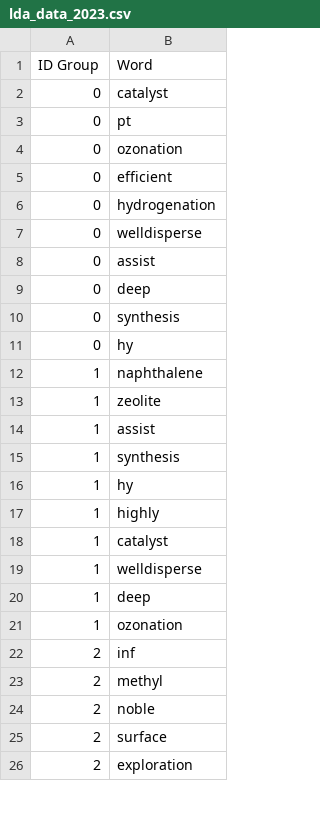
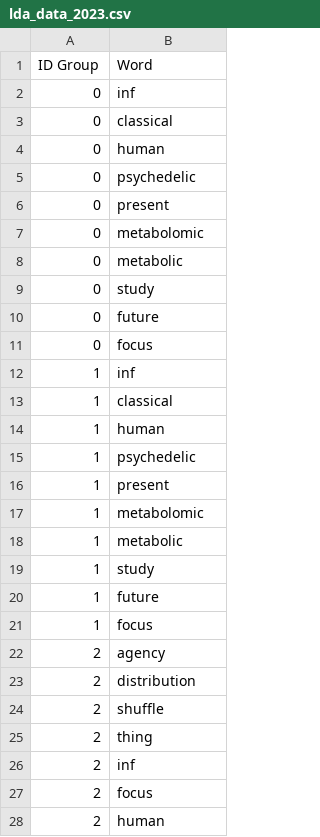
Before and after one commit to Xueying-Ya/Airflow-lda-llm-chatbot, a CSV file: dags/services/data/lda_data_2023.csv, drawn as a sheet; only a part is shown; the diff covers the shown part only.

```diff
--- a/dags/services/data/lda_data_2023.csv
+++ b/dags/services/data/lda_data_2023.csv
@@ -1,26 +1,28 @@
 ID Group,Word
-0,catalyst
-0,pt
-0,ozonation
-0,efficient
-0,hydrogenation
-0,welldisperse
-0,assist
-0,deep
-0,synthesis
-0,hy
-1,naphthalene
-1,zeolite
-1,assist
-1,synthesis
-1,hy
-1,highly
-1,catalyst
-1,welldisperse
-1,deep
-1,ozonation
+0,inf
+0,classical
+0,human
+0,psychedelic
+0,present
+0,metabolomic
+0,metabolic
+0,study
+0,future
+0,focus
+1,inf
+1,classical
+1,human
+1,psychedelic
+1,present
+1,metabolomic
+1,metabolic
+1,study
+1,future
+1,focus
+2,agency
+2,distribution
+2,shuffle
+2,thing
 2,inf
-2,methyl
-2,noble
-2,surface
-2,exploration
+2,focus
+2,human
```
Also changed, not shown: 19 added rows, 21 removed rows, 1 moved row and 45 edited cells elsewhere in this file, dags/services/data/lda_all_data_2015_2023.csv, 11 other files.
